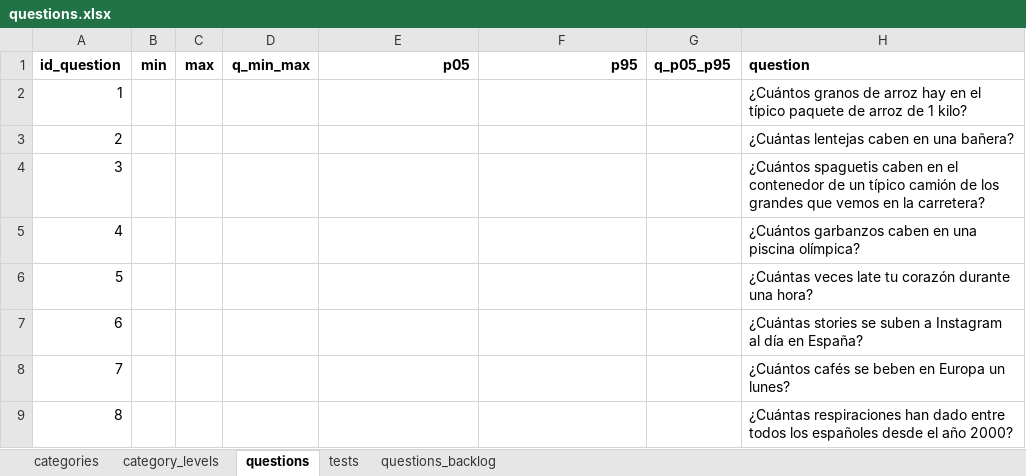
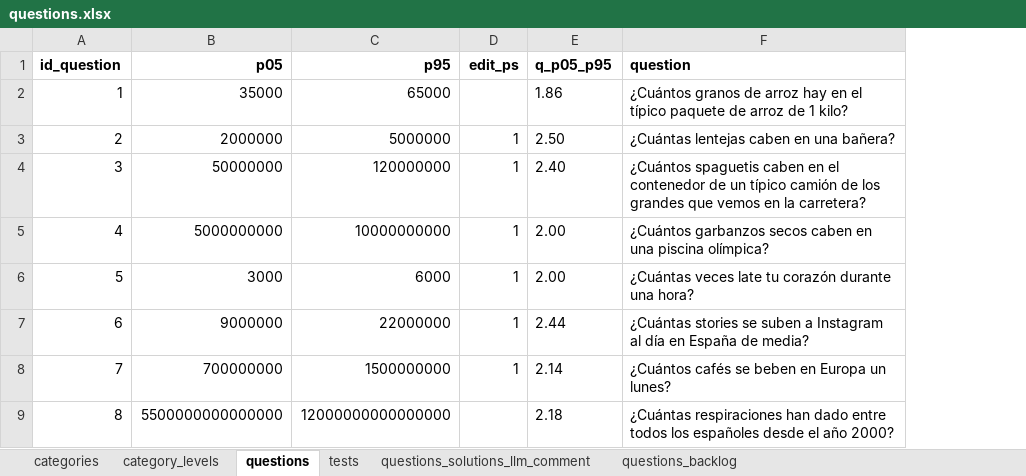
Before and after one commit to sheriffff/fermi, an Excel workbook: public/questions.xlsx, sheet questions, drawn as a sheet; only a part is shown; values as stored, in another font and other column widths than the file's, no borders; charts and pictures not drawn; removed rows and columns are numbered as before the commit, all else as after; the diff covers the shown part only; the diff names each change by its address in the sheet, - before the commit and + after, or states it on an @@ line.

```diff
--- a/public/questions.xlsx (sheet questions)
+++ b/public/questions.xlsx (sheet questions)
+sheet tab: questions_solutions_llm_comment
-column B (min), empty
-column C (max), empty
-column D (q_min_max), empty
+column D (edit_ps), rows 3-8: all 1
-B2 (p05): (empty)
+B2 (p05): 35000
-C2 (p95): (empty)
+C2 (p95): 65000
-E2 (q_p05_p95): (empty)
+E2 (q_p05_p95): 1.86
-B3 (p05): (empty)
+B3 (p05): 2000000
-C3 (p95): (empty)
+C3 (p95): 5000000
-E3 (q_p05_p95): (empty)
+E3 (q_p05_p95): 2.50
-B4 (p05): (empty)
+B4 (p05): 50000000
-C4 (p95): (empty)
+C4 (p95): 120000000
-E4 (q_p05_p95): (empty)
+E4 (q_p05_p95): 2.40
-B5 (p05): (empty)
+B5 (p05): 5000000000
-C5 (p95): (empty)
+C5 (p95): 10000000000
-E5:E6 (q_p05_p95): (empty)
+E5:E6 (q_p05_p95): 2.00
-F5 (question): ¿Cuántos garbanzos caben en…
+F5 (question): ¿Cuántos garbanzos secos caben en…
-B6 (p05): (empty)
+B6 (p05): 3000
-C6 (p95): (empty)
+C6 (p95): 6000
-B7 (p05): (empty)
+B7 (p05): 9000000
-C7 (p95): (empty)
+C7 (p95): 22000000
-E7 (q_p05_p95): (empty)
+E7 (q_p05_p95): 2.44
-F7 (question): …día en España?
+F7 (question): …día en España de media?
-B8 (p05): (empty)
+B8 (p05): 700000000
-C8 (p95): (empty)
+C8 (p95): 1500000000
-E8 (q_p05_p95): (empty)
+E8 (q_p05_p95): 2.14
-B9 (p05): (empty)
+B9 (p05): 5500000000000000
-C9 (p95): (empty)
+C9 (p95): 12000000000000000
-E9 (q_p05_p95): (empty)
+E9 (q_p05_p95): 2.18
```
Also changed, not shown: 10 added rows, 14 removed rows and 137 edited cells elsewhere in this sheet, sheet questions_backlog, charts or pictures, 4 other files.
